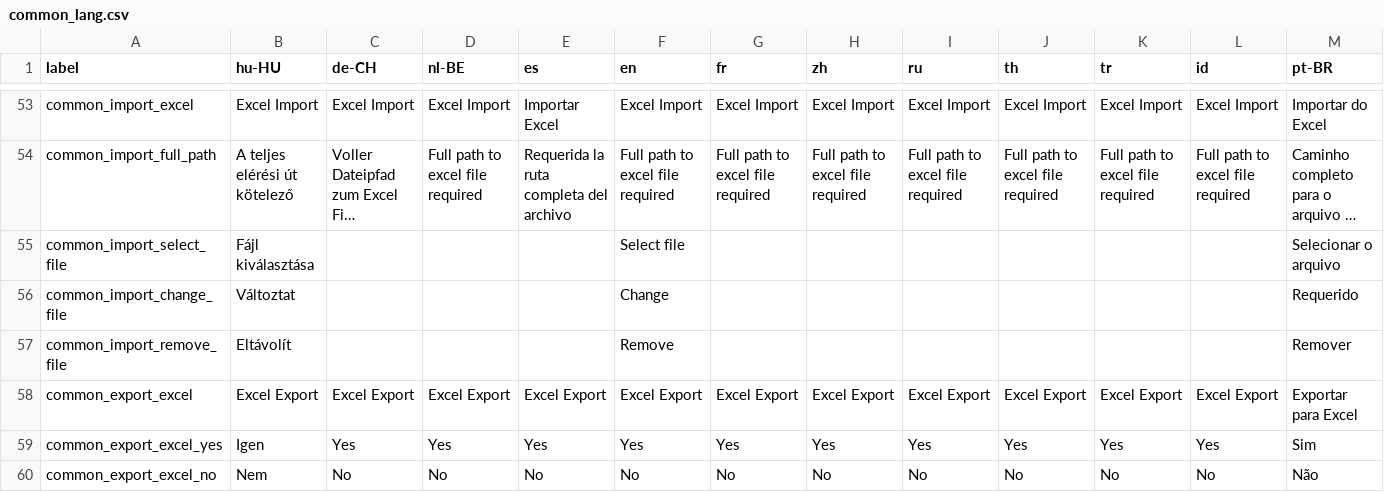
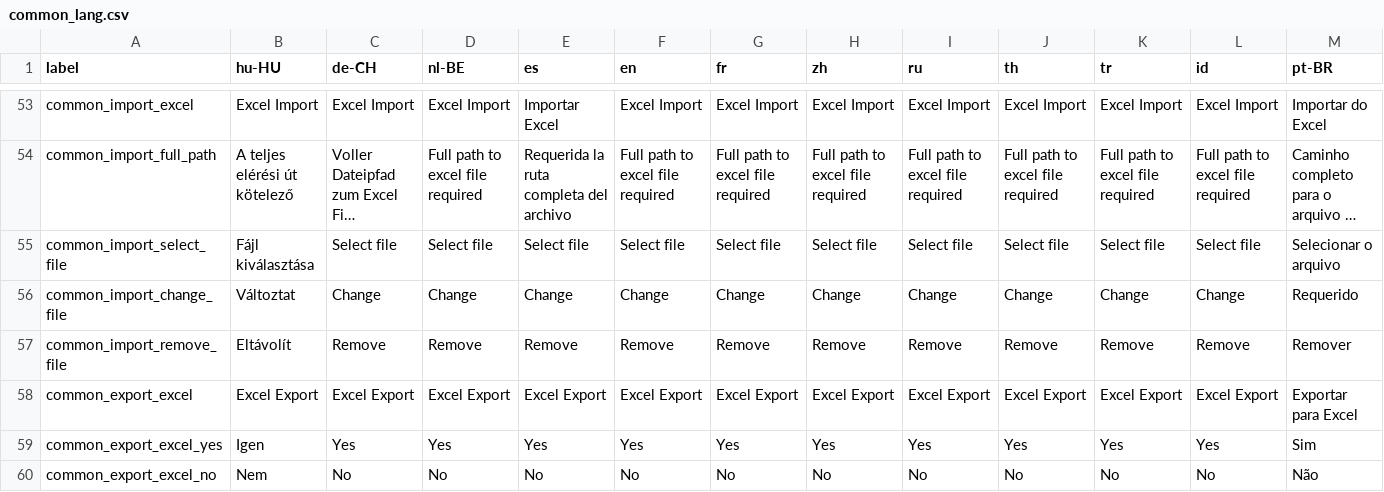
Before and after one commit to Darli963/sistema-inventario-ventas, a CSV file: translations/common_lang.csv, drawn as a sheet; only a part is shown, gaps mark what is left out; long unchanged cells end in …; the diff covers the shown part only; the diff names each change by its address in the sheet, - before the commit and + after, or states it on an @@ line.

```diff
--- a/translations/common_lang.csv
+++ b/translations/common_lang.csv
-C55 (de-CH): (empty)
+C55 (de-CH): Select file
-D55 (nl-BE): (empty)
+D55 (nl-BE): Select file
-E55 (es): (empty)
+E55 (es): Select file
-G55 (fr): (empty)
+G55 (fr): Select file
-H55 (zh): (empty)
+H55 (zh): Select file
-I55 (ru): (empty)
+I55 (ru): Select file
-J55 (th): (empty)
+J55 (th): Select file
-K55 (tr): (empty)
+K55 (tr): Select file
-L55 (id): (empty)
+L55 (id): Select file
-C56 (de-CH): (empty)
+C56 (de-CH): Change
-D56 (nl-BE): (empty)
+D56 (nl-BE): Change
-E56 (es): (empty)
+E56 (es): Change
-G56 (fr): (empty)
+G56 (fr): Change
-H56 (zh): (empty)
+H56 (zh): Change
-I56 (ru): (empty)
+I56 (ru): Change
-J56 (th): (empty)
+J56 (th): Change
-K56 (tr): (empty)
+K56 (tr): Change
-L56 (id): (empty)
+L56 (id): Change
-C57 (de-CH): (empty)
+C57 (de-CH): Remove
-D57 (nl-BE): (empty)
+D57 (nl-BE): Remove
-E57 (es): (empty)
+E57 (es): Remove
-G57 (fr): (empty)
+G57 (fr): Remove
-H57 (zh): (empty)
+H57 (zh): Remove
-I57 (ru): (empty)
+I57 (ru): Remove
-J57 (th): (empty)
+J57 (th): Remove
-K57 (tr): (empty)
+K57 (tr): Remove
-L57 (id): (empty)
+L57 (id): Remove
```
Also changed, not shown: 14 edited cells elsewhere in this file, translations/login_lang.csv, 27 other files.
